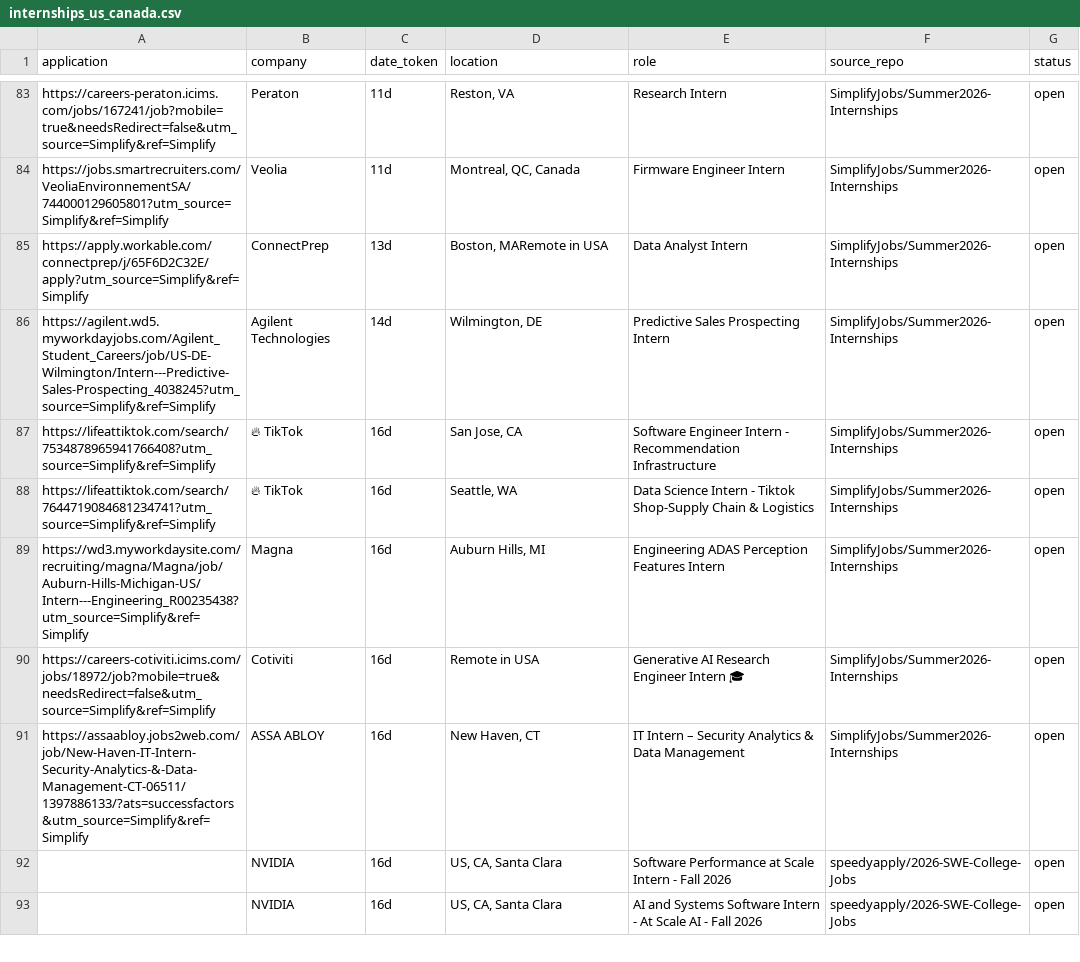
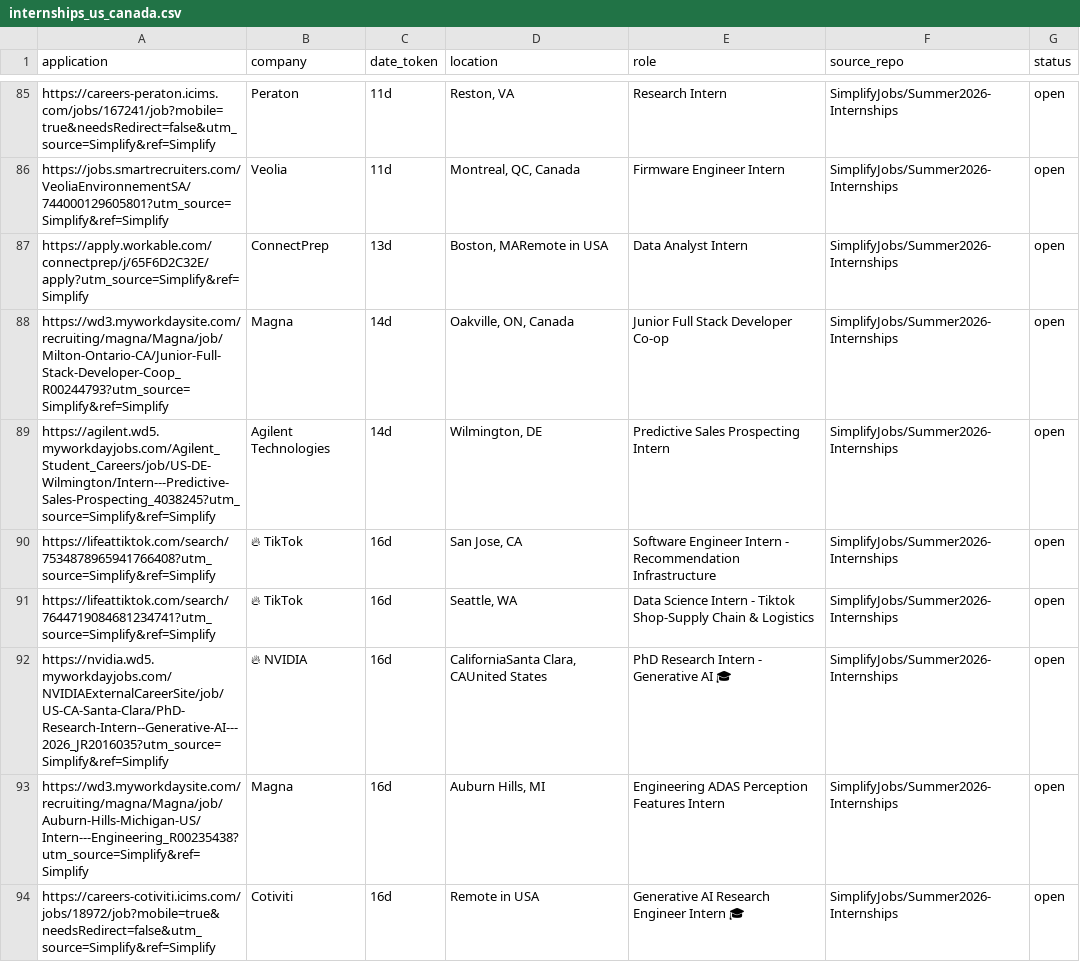
Before and after one commit to vats98754/job-fetcher, a CSV file: internships_us_canada.csv, drawn as a sheet; only a part is shown, gaps mark what is left out; the shorter side is filled out with more unchanged rows; the diff covers the shown part only.

```diff
--- a/internships_us_canada.csv
+++ b/internships_us_canada.csv
@@ -85,2 +87,3 @@ https://jobs.smartrecruiters.com/VeoliaEnvironnementSA/744000129605801?utm_sourc
 https://apply.workable.com/connectprep/j/65F6D2C32E/apply?utm_source=Simplify&ref=Simplify,ConnectPrep,13d,"Boston, MARemote in USA",Data Analyst Intern,SimplifyJobs/Summer2026-Internships,open
+https://wd3.myworkdaysite.com/recruiting/magna/Magna/job/Milton-Ontario-CA/Junior-Full-Stack-Developer-Coop_R00244793?utm_source=Simplify&ref=Simplify,Magna,14d,"Oakville, ON, Canada",Junior Full Stack Developer Co-op,SimplifyJobs/Summer2026-Internships,open
 https://agilent.wd5.myworkdayjobs.com/Agilent_Student_Careers/job/US-DE-Wilmington/Intern---Predictive-Sales-Prospecting_4038245?utm_source=Simplify&ref=Simplify,Agilent Technologies,14d,"Wilmington, DE",Predictive Sales Prospecting Intern,SimplifyJobs/Summer2026-Internships,open
@@ -88,2 +91,3 @@ https://lifeattiktok.com/search/7534878965941766408?utm_source=Simplify&ref=Simp
 https://lifeattiktok.com/search/7644719084681234741?utm_source=Simplify&ref=Simplify,🔥 TikTok,16d,"Seattle, WA",Data Science Intern - Tiktok Shop-Supply Chain & Logistics,SimplifyJobs/Summer2026-Internships,open
+https://nvidia.wd5.myworkdayjobs.com/NVIDIAExternalCareerSite/job/US-CA-Santa-Clara/PhD-Research-Intern--Generative-AI---2026_JR2016035?utm_source=Simplify&ref=Simplify,🔥 NVIDIA,16d,"CaliforniaSanta Clara, CAUnited States",PhD Research Intern - Generative AI 🎓,SimplifyJobs/Summer2026-Internships,open
 https://wd3.myworkdaysite.com/recruiting/magna/Magna/job/Auburn-Hills-Michigan-US/Intern---Engineering_R00235438?utm_source=Simplify&ref=Simplify,Magna,16d,"Auburn Hills, MI",Engineering ADAS Perception Features Intern,SimplifyJobs/Summer2026-Internships,open
```
Also changed, not shown: 3 added rows elsewhere in this file.
